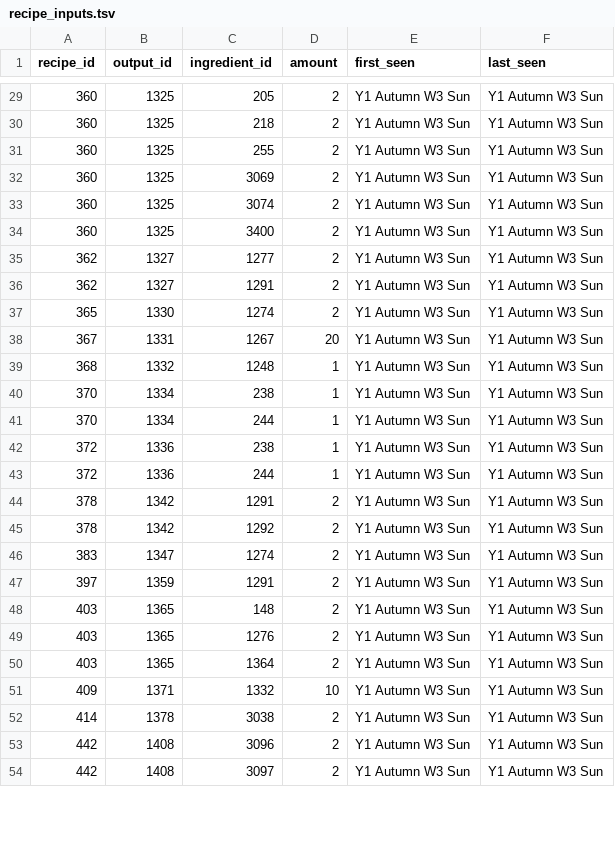
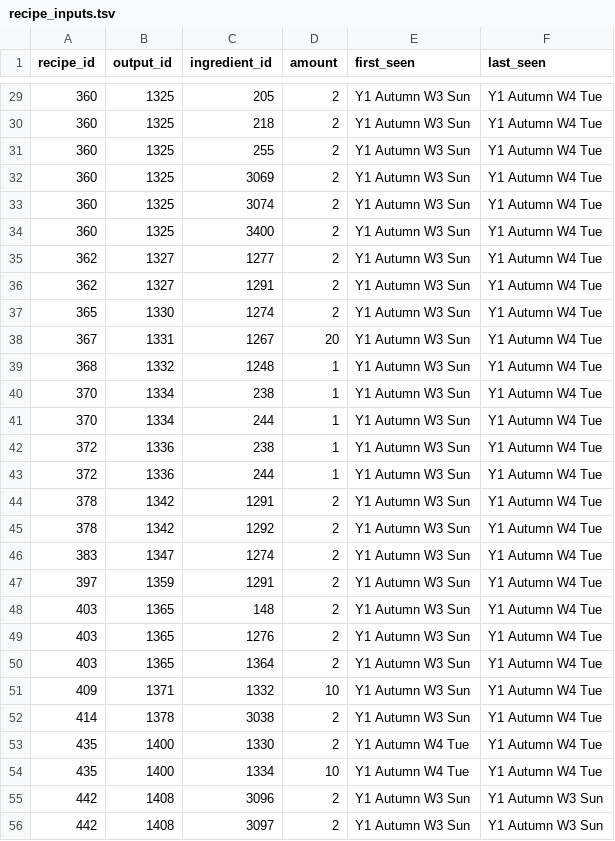
Before and after one commit to njlipinski/tr-tool, a TSV file: data/recipe_inputs.tsv, drawn as a sheet; only a part is shown, gaps mark what is left out; the diff covers the shown part only.

```diff
--- a/data/recipe_inputs.tsv
+++ b/data/recipe_inputs.tsv
@@ -29,25 +29,27 @@ recipe_id	output_id	ingredient_id	amount	first_seen	last_seen
-360	1325	205	2	Y1 Autumn W3 Sun	Y1 Autumn W3 Sun
-360	1325	218	2	Y1 Autumn W3 Sun	Y1 Autumn W3 Sun
-360	1325	255	2	Y1 Autumn W3 Sun	Y1 Autumn W3 Sun
-360	1325	3069	2	Y1 Autumn W3 Sun	Y1 Autumn W3 Sun
-360	1325	3074	2	Y1 Autumn W3 Sun	Y1 Autumn W3 Sun
-360	1325	3400	2	Y1 Autumn W3 Sun	Y1 Autumn W3 Sun
-362	1327	1277	2	Y1 Autumn W3 Sun	Y1 Autumn W3 Sun
-362	1327	1291	2	Y1 Autumn W3 Sun	Y1 Autumn W3 Sun
-365	1330	1274	2	Y1 Autumn W3 Sun	Y1 Autumn W3 Sun
-367	1331	1267	20	Y1 Autumn W3 Sun	Y1 Autumn W3 Sun
-368	1332	1248	1	Y1 Autumn W3 Sun	Y1 Autumn W3 Sun
-370	1334	238	1	Y1 Autumn W3 Sun	Y1 Autumn W3 Sun
-370	1334	244	1	Y1 Autumn W3 Sun	Y1 Autumn W3 Sun
-372	1336	238	1	Y1 Autumn W3 Sun	Y1 Autumn W3 Sun
-372	1336	244	1	Y1 Autumn W3 Sun	Y1 Autumn W3 Sun
-378	1342	1291	2	Y1 Autumn W3 Sun	Y1 Autumn W3 Sun
-378	1342	1292	2	Y1 Autumn W3 Sun	Y1 Autumn W3 Sun
-383	1347	1274	2	Y1 Autumn W3 Sun	Y1 Autumn W3 Sun
-397	1359	1291	2	Y1 Autumn W3 Sun	Y1 Autumn W3 Sun
-403	1365	148	2	Y1 Autumn W3 Sun	Y1 Autumn W3 Sun
-403	1365	1276	2	Y1 Autumn W3 Sun	Y1 Autumn W3 Sun
-403	1365	1364	2	Y1 Autumn W3 Sun	Y1 Autumn W3 Sun
-409	1371	1332	10	Y1 Autumn W3 Sun	Y1 Autumn W3 Sun
-414	1378	3038	2	Y1 Autumn W3 Sun	Y1 Autumn W3 Sun
+360	1325	205	2	Y1 Autumn W3 Sun	Y1 Autumn W4 Tue
+360	1325	218	2	Y1 Autumn W3 Sun	Y1 Autumn W4 Tue
+360	1325	255	2	Y1 Autumn W3 Sun	Y1 Autumn W4 Tue
+360	1325	3069	2	Y1 Autumn W3 Sun	Y1 Autumn W4 Tue
+360	1325	3074	2	Y1 Autumn W3 Sun	Y1 Autumn W4 Tue
+360	1325	3400	2	Y1 Autumn W3 Sun	Y1 Autumn W4 Tue
+362	1327	1277	2	Y1 Autumn W3 Sun	Y1 Autumn W4 Tue
+362	1327	1291	2	Y1 Autumn W3 Sun	Y1 Autumn W4 Tue
+365	1330	1274	2	Y1 Autumn W3 Sun	Y1 Autumn W4 Tue
+367	1331	1267	20	Y1 Autumn W3 Sun	Y1 Autumn W4 Tue
+368	1332	1248	1	Y1 Autumn W3 Sun	Y1 Autumn W4 Tue
+370	1334	238	1	Y1 Autumn W3 Sun	Y1 Autumn W4 Tue
+370	1334	244	1	Y1 Autumn W3 Sun	Y1 Autumn W4 Tue
+372	1336	238	1	Y1 Autumn W3 Sun	Y1 Autumn W4 Tue
+372	1336	244	1	Y1 Autumn W3 Sun	Y1 Autumn W4 Tue
+378	1342	1291	2	Y1 Autumn W3 Sun	Y1 Autumn W4 Tue
+378	1342	1292	2	Y1 Autumn W3 Sun	Y1 Autumn W4 Tue
+383	1347	1274	2	Y1 Autumn W3 Sun	Y1 Autumn W4 Tue
+397	1359	1291	2	Y1 Autumn W3 Sun	Y1 Autumn W4 Tue
+403	1365	148	2	Y1 Autumn W3 Sun	Y1 Autumn W4 Tue
+403	1365	1276	2	Y1 Autumn W3 Sun	Y1 Autumn W4 Tue
+403	1365	1364	2	Y1 Autumn W3 Sun	Y1 Autumn W4 Tue
+409	1371	1332	10	Y1 Autumn W3 Sun	Y1 Autumn W4 Tue
+414	1378	3038	2	Y1 Autumn W3 Sun	Y1 Autumn W4 Tue
+435	1400	1330	2	Y1 Autumn W4 Tue	Y1 Autumn W4 Tue
+435	1400	1334	10	Y1 Autumn W4 Tue	Y1 Autumn W4 Tue
 442	1408	3096	2	Y1 Autumn W3 Sun	Y1 Autumn W3 Sun
```
Also changed, not shown: 3 added rows and 81 edited cells elsewhere in this file, data/dish_ingredients.tsv, data/items_curated.tsv, 16 other files.
